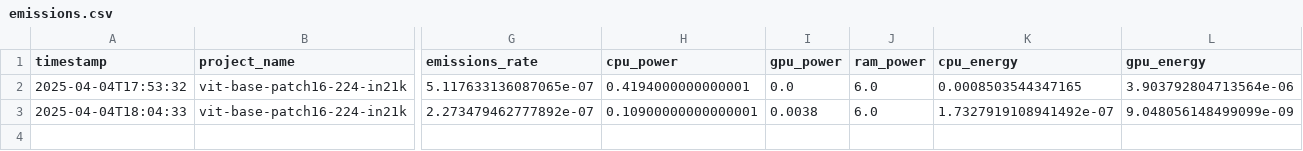
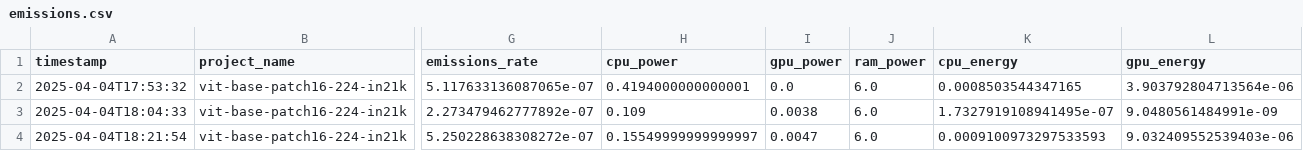
Before and after one commit to sgrad20Delft/inference, a CSV file: vision/metrics/logs/vit-base-patch16-224-in21k/codecarbon/emissions.csv, drawn as a sheet; only a part is shown, gaps mark what is left out; rows hold the shown columns only; the diff names each change by its address in the sheet, - before the commit and + after, or states it on an @@ line.

```diff
--- a/vision/metrics/logs/vit-base-patch16-224-in21k/codecarbon/emissions.csv
+++ b/vision/metrics/logs/vit-base-patch16-224-in21k/codecarbon/emissions.csv
-H3 (cpu_power): 0.10900000000000001
+H3 (cpu_power): 0.109
-K3 (cpu_energy): 1.7327919108941492e-07
+K3 (cpu_energy): 1.7327919108941495e-07
-L3 (gpu_energy): 9.048056148499099e-09
+L3 (gpu_energy): 9.0480561484991e-09
+row 4: 2025-04-04T18:21:54 | vit-base-patch16-224-in21k | 5.250228638308272e-07 | 0.15549999999999997 | 0.0047 | 6.0 | 0.0009100973297533593 | 9.032409552539403e-06
```
Also changed, not shown: vision/metrics/logs/efficientnet_b0/codecarbon/emissions.csv, vision/metrics/logs/efficientnet_b0/energibridge.csv, 30 other files.
